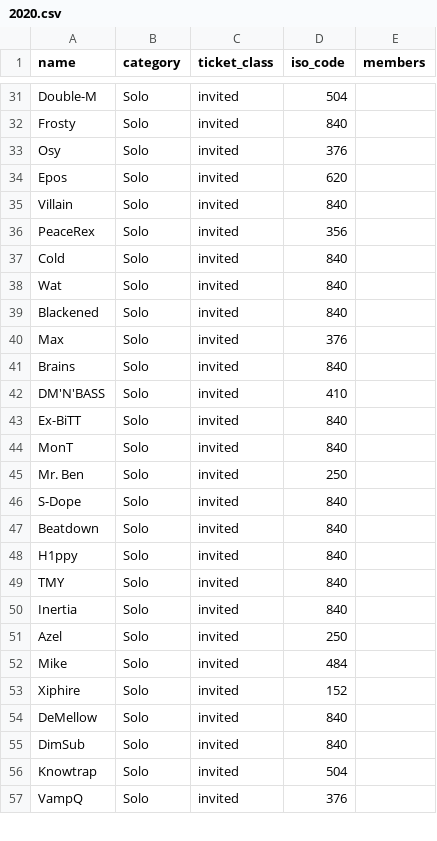
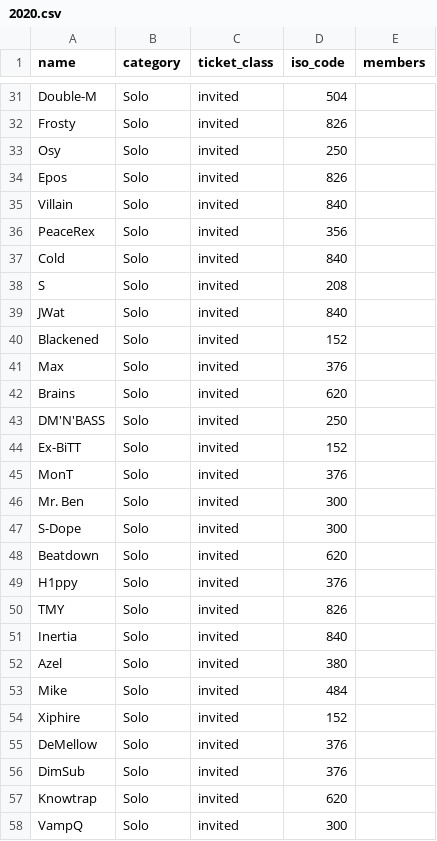
Before and after one commit to shumizu418128/gbbinfo2.0, a CSV file: app/static/csv/participants/2020.csv, drawn as a sheet; only a part is shown, gaps mark what is left out; addresses are those after the commit; the diff covers the shown part only; the diff names each change by its address in the sheet, - before the commit and + after, or states it on an @@ line.

```diff
--- a/app/static/csv/participants/2020.csv
+++ b/app/static/csv/participants/2020.csv
-D32 (iso_code): 840
+D32 (iso_code): 826
-D33 (iso_code): 376
+D33 (iso_code): 250
-D34 (iso_code): 620
+D34 (iso_code): 826
+row 38: S | Solo | invited | 208
-A39 (name): Wat
+A39 (name): JWat
-D40 (iso_code): 840
+D40 (iso_code): 152
-D42 (iso_code): 840
+D42 (iso_code): 620
-D43 (iso_code): 410
+D43 (iso_code): 250
-D44 (iso_code): 840
+D44 (iso_code): 152
-D45 (iso_code): 840
+D45 (iso_code): 376
-D46 (iso_code): 250
+D46 (iso_code): 300
-D47 (iso_code): 840
+D47 (iso_code): 300
-D48 (iso_code): 840
+D48 (iso_code): 620
-D49 (iso_code): 840
+D49 (iso_code): 376
-D50 (iso_code): 840
+D50 (iso_code): 826
-D52 (iso_code): 250
+D52 (iso_code): 380
-D55:D56 (iso_code): 840
+D55:D56 (iso_code): 376
-D57 (iso_code): 504
+D57 (iso_code): 620
-D58 (iso_code): 376
+D58 (iso_code): 300
```
Also changed, not shown: 16 added rows and 26 edited cells elsewhere in this file, app/static/csv/countries.csv, 1 other file.
